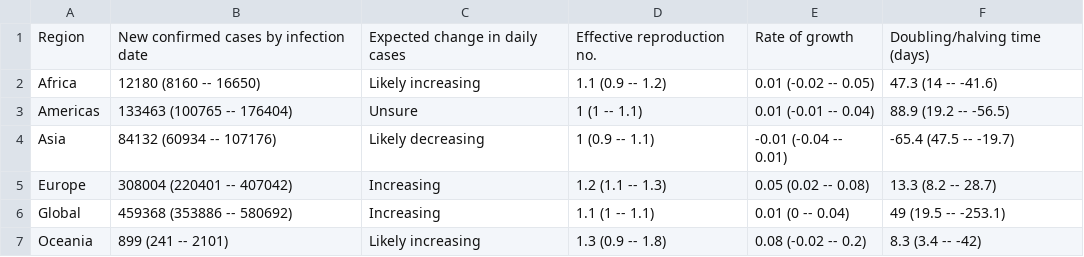
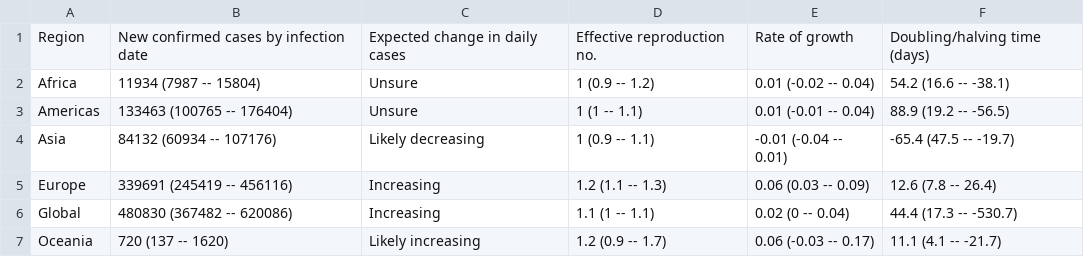
Before and after one commit to edugonzaloalmorox/covid-rt-estimates, a CSV file: region/cases/summary/summary_table.csv, drawn as a sheet.

```diff
--- a/region/cases/summary/summary_table.csv
+++ b/region/cases/summary/summary_table.csv
@@ -1,7 +1,7 @@
 Region,New confirmed cases by infection date,Expected change in daily cases,Effective reproduction no.,Rate of growth,Doubling/halving time (days)
-Africa,12180 (8160 -- 16650),Likely increasing,1.1 (0.9 -- 1.2),0.01 (-0.02 -- 0.05),47.3 (14 -- -41.6)
+Africa,11934 (7987 -- 15804),Unsure,1 (0.9 -- 1.2),0.01 (-0.02 -- 0.04),54.2 (16.6 -- -38.1)
 Americas,133463 (100765 -- 176404),Unsure,1 (1 -- 1.1),0.01 (-0.01 -- 0.04),88.9 (19.2 -- -56.5)
 Asia,84132 (60934 -- 107176),Likely decreasing,1 (0.9 -- 1.1),-0.01 (-0.04 -- 0.01),-65.4 (47.5 -- -19.7)
-Europe,308004 (220401 -- 407042),Increasing,1.2 (1.1 -- 1.3),0.05 (0.02 -- 0.08),13.3 (8.2 -- 28.7)
-Global,459368 (353886 -- 580692),Increasing,1.1 (1 -- 1.1),0.01 (0 -- 0.04),49 (19.5 -- -253.1)
-Oceania,899 (241 -- 2101),Likely increasing,1.3 (0.9 -- 1.8),0.08 (-0.02 -- 0.2),8.3 (3.4 -- -42)
+Europe,339691 (245419 -- 456116),Increasing,1.2 (1.1 -- 1.3),0.06 (0.03 -- 0.09),12.6 (7.8 -- 26.4)
+Global,480830 (367482 -- 620086),Increasing,1.1 (1 -- 1.1),0.02 (0 -- 0.04),44.4 (17.3 -- -530.7)
+Oceania,720 (137 -- 1620),Likely increasing,1.2 (0.9 -- 1.7),0.06 (-0.03 -- 0.17),11.1 (4.1 -- -21.7)
```
Also changed, not shown: region/cases/summary/cases_by_infection.csv, region/cases/summary/cases_by_report.csv, 52 other files.
